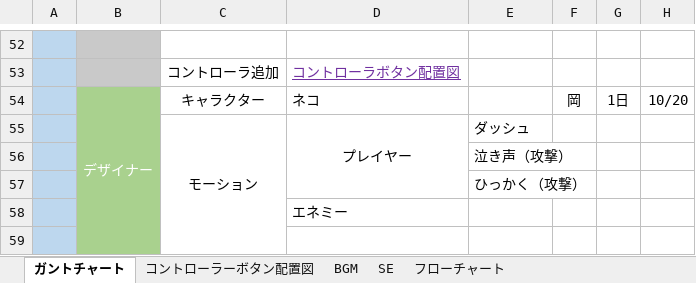
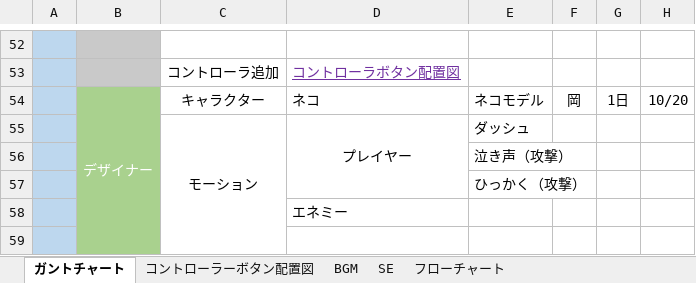
Before and after one commit to ayanokudo/okashi_222, an Excel workbook: schedule/ガントチャートxlsx.xlsx, sheet ガントチャート, drawn as a sheet; only a part is shown, gaps mark what is left out; values as stored, in another font and other column widths than the file's, no borders; charts and pictures and conditional formats not drawn; the diff names each change by its address in the sheet, - before the commit and + after, or states it on an @@ line.

Commit message:
少し改善

```diff
--- a/schedule/ガントチャートxlsx.xlsx (sheet ガントチャート)
+++ b/schedule/ガントチャートxlsx.xlsx (sheet ガントチャート)
-E54: (empty)
+E54: ネコモデル
```
Also changed, not shown: charts or pictures.
